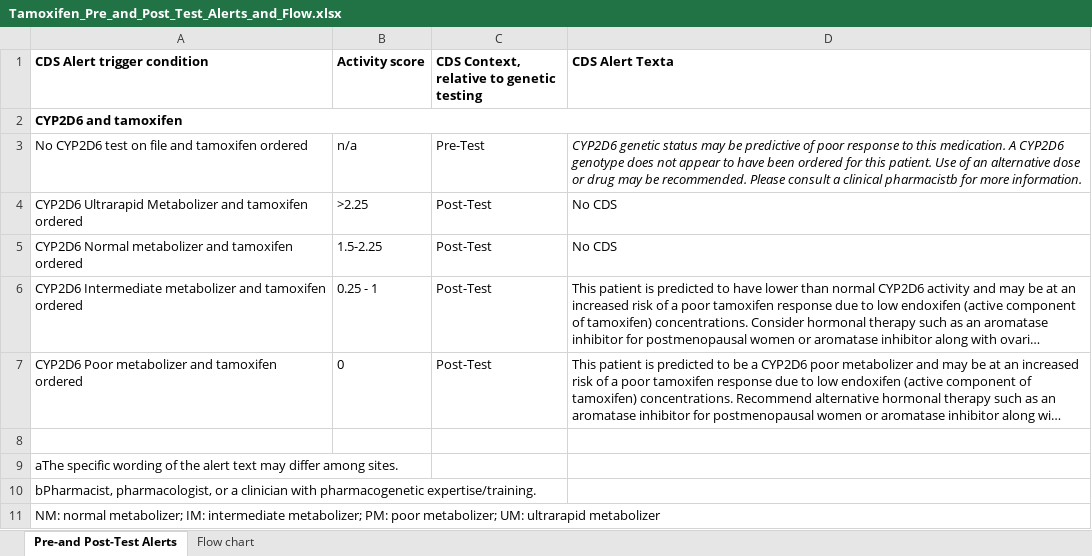
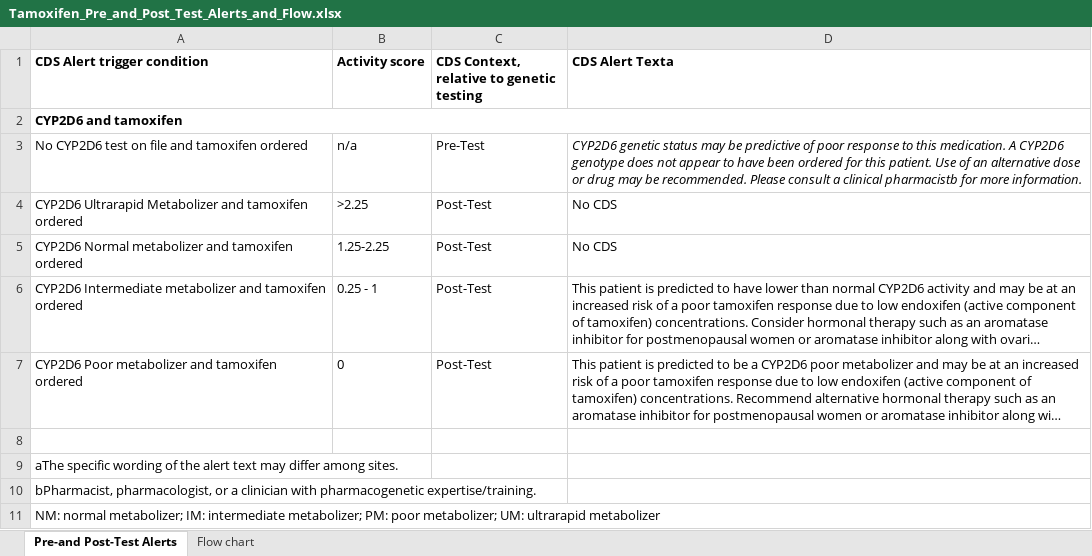
Before and after one commit to cpicpgx/cpic-guidelines, an Excel workbook: tamoxifen/Tamoxifen_Pre_and_Post_Test_Alerts_and_Flow.xlsx, sheet Pre-and Post-Test Alerts, drawn as a sheet; long unchanged cells end in …; values as stored, in another font and other column widths than the file's, no borders; the diff names each change by its address in the sheet, - before the commit and + after, or states it on an @@ line.

```diff
--- a/tamoxifen/Tamoxifen_Pre_and_Post_Test_Alerts_and_Flow.xlsx (sheet Pre-and Post-Test Alerts)
+++ b/tamoxifen/Tamoxifen_Pre_and_Post_Test_Alerts_and_Flow.xlsx (sheet Pre-and Post-Test Alerts)
-B5 (Activity score): 1.5-2.25
+B5 (Activity score): 1.25-2.25
```
Also changed, not shown: atomoxetine/atomoxetine_Pre_and_Post_Test_Alerts_and_Flow_Chart.xlsx.
